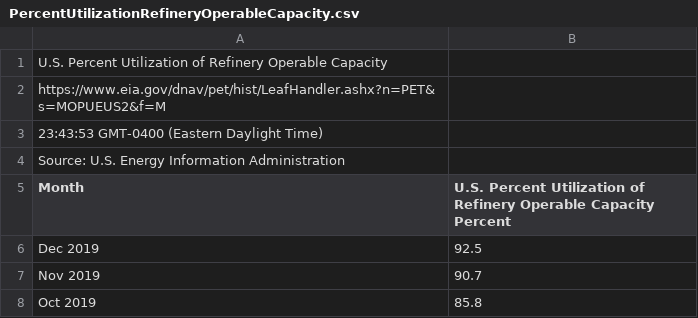
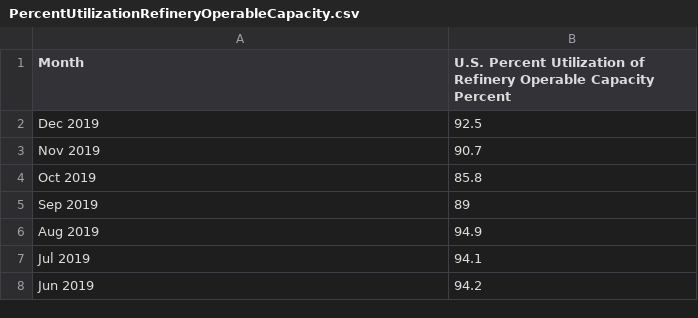
Before and after one commit to AzucenaMV/CapstoneProject, a CSV file: data/oil/dateVar/PercentUtilizationRefineryOperableCapacity.csv, drawn as a sheet; only a part is shown; the shorter side is filled out with more unchanged rows.

Commit message:
Update PercentUtilizationRefineryOperableCapacity.csv

```diff
--- a/data/oil/dateVar/PercentUtilizationRefineryOperableCapacity.csv
+++ b/data/oil/dateVar/PercentUtilizationRefineryOperableCapacity.csv
@@ -1,5 +1 @@
-U.S. Percent Utilization of Refinery Operable Capacity
-https://www.eia.gov/dnav/pet/hist/LeafHandler.ashx?n=PET&s=MOPUEUS2&f=M
-23:43:53 GMT-0400 (Eastern Daylight Time)
-Source: U.S. Energy Information Administration
 Month,U.S. Percent Utilization of Refinery Operable Capacity Percent
```
